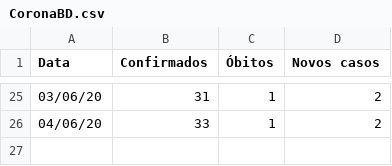
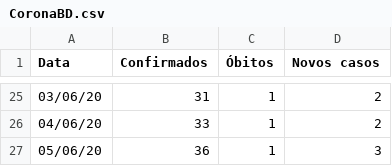
Before and after one commit to wjunior15/COVID-19-Brasil, a CSV file: CoronaBD.csv, drawn as a sheet; only a part is shown, gaps mark what is left out.

Commit message:
Update CoronaBD.csv

```diff
--- a/CoronaBD.csv
+++ b/CoronaBD.csv
@@ -26 +26,2 @@ Data,Confirmados,Óbitos,Novos casos
 04/06/20,33,1,2
+05/06/20,36,1,3
```
